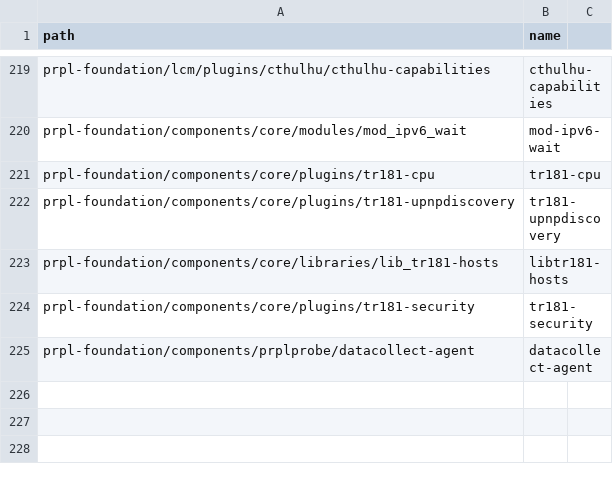
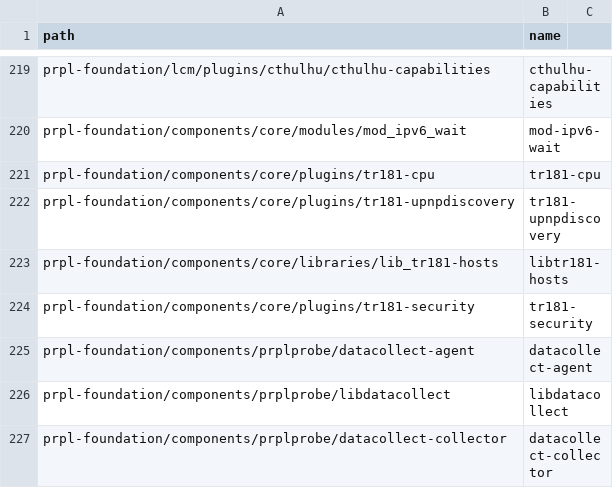
Before and after one commit to kavia-common/component-mapping-314849, a CSV file: Gitlab.csv, drawn as a sheet; only a part is shown, gaps mark what is left out; the diff names each change by its address in the sheet, - before the commit and + after, or states it on an @@ line.

Commit message:
add libdatacollect and datacollect-collector

```diff
--- a/Gitlab.csv
+++ b/Gitlab.csv
+row 226: prpl-foundation/components/prplprobe/libdatacollect | libdatacollect
+row 227: prpl-foundation/components/prplprobe/datacollect-collector | datacollect-collector
```
